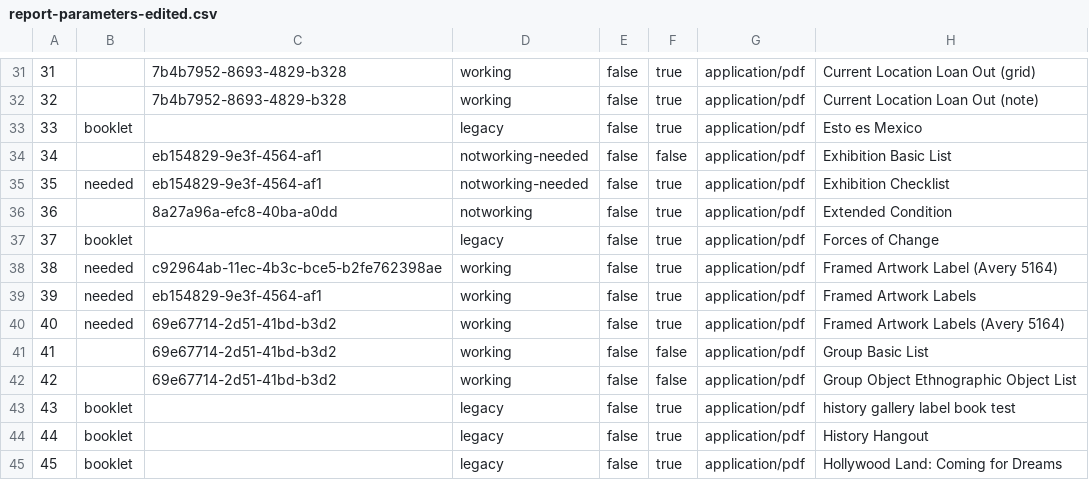
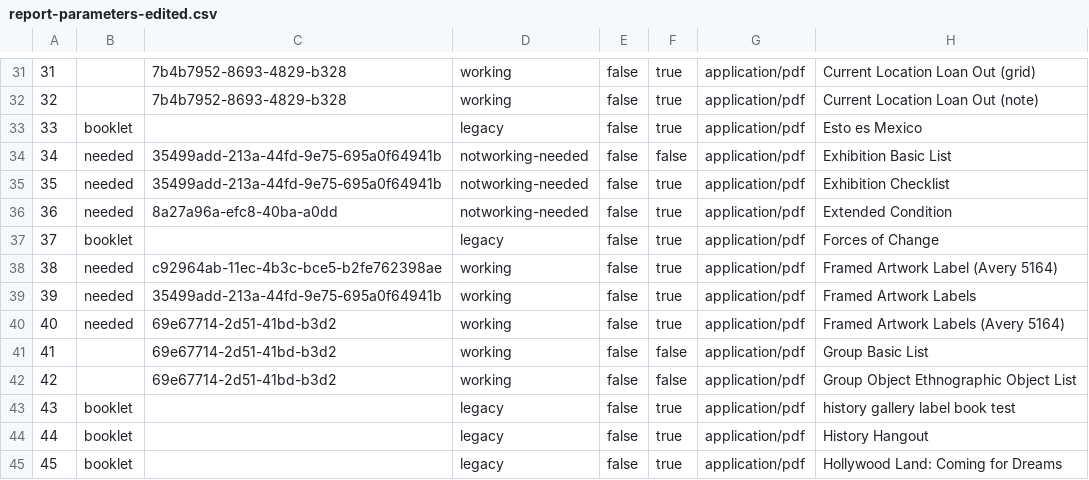
Before and after one commit to jblowe/webapps, a CSV file: reports/xml/report-parameters-edited.csv, drawn as a sheet; only a part is shown, gaps mark what is left out; the diff names each change by its address in the sheet, - before the commit and + after, or states it on an @@ line.

Commit message:
verify that the various 'exhibition' reports work

```diff
--- a/reports/xml/report-parameters-edited.csv
+++ b/reports/xml/report-parameters-edited.csv
-B34: (empty)
+B34: needed
-C34:C35: eb154829-9e3f-4564-af1
+C34:C35: 35499add-213a-44fd-9e75-695a0f64941b
-B36: (empty)
+B36: needed
-D36: notworking
+D36: notworking-needed
-C39: eb154829-9e3f-4564-af1
+C39: 35499add-213a-44fd-9e75-695a0f64941b
```
Also changed, not shown: 1 other file.
